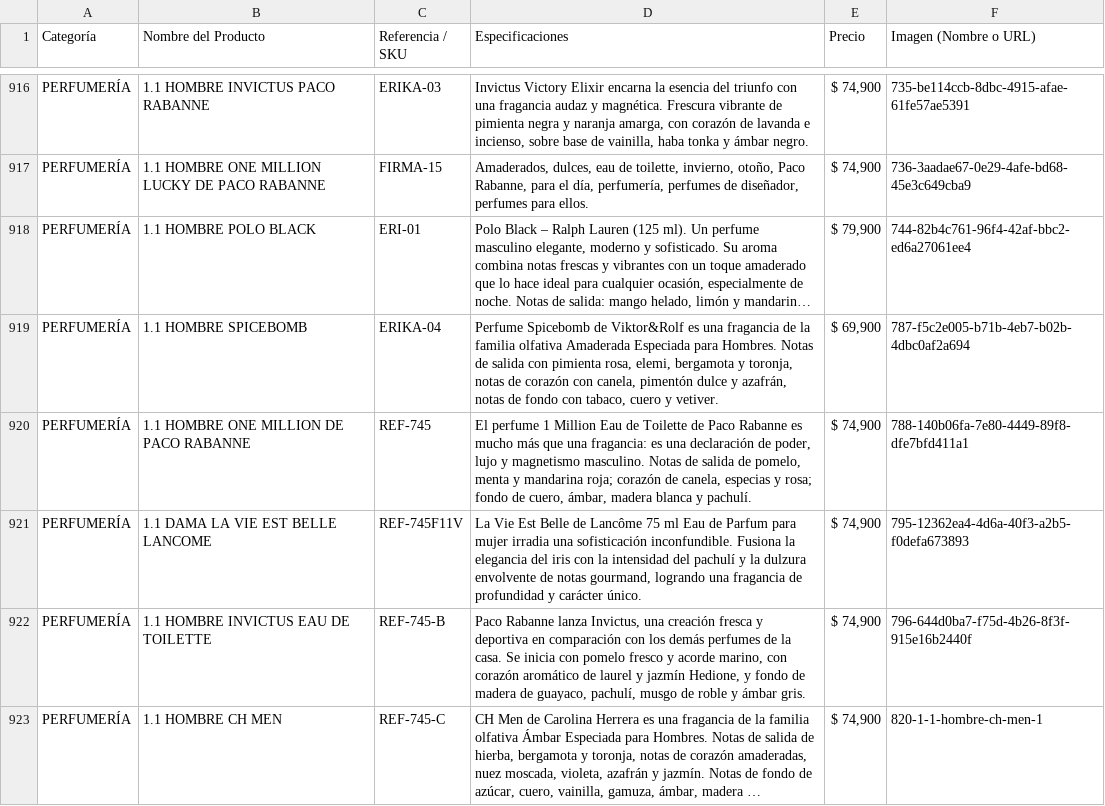
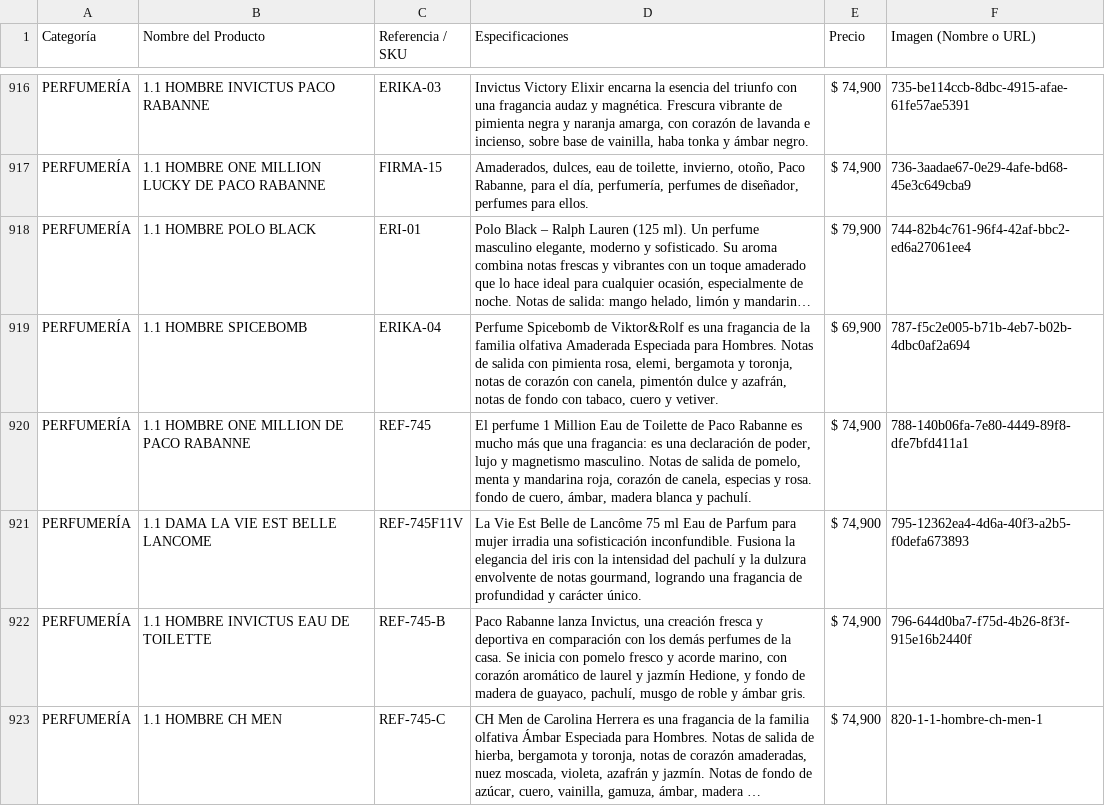
Before and after one commit to ChaChis05/glow-go, a CSV file: catalogo.csv, drawn as a sheet; only a part is shown, gaps mark what is left out; long unchanged cells end in …; the diff names each change by its address in the sheet, - before the commit and + after, or states it on an @@ line.

```diff
--- a/catalogo.csv
+++ b/catalogo.csv
-D920 (Especificaciones): …y mandarina roja; corazón de canela, especias y rosa; fondo de…
+D920 (Especificaciones): …y mandarina roja, corazón de canela, especias y rosa. fondo de…
```
